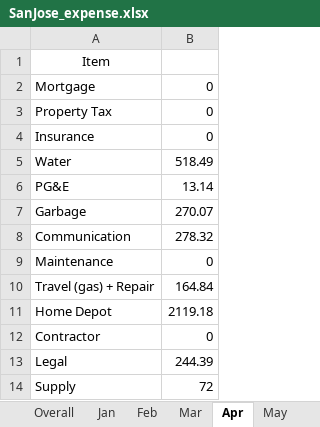
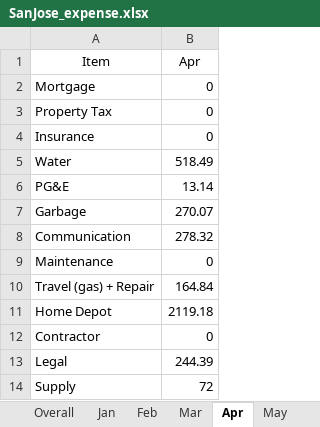
Before and after one commit to peterhchen/1000_Family, an Excel workbook: tax/SanJose_expense.xlsx, sheet Apr, drawn as a sheet; values as stored, in another font and other column widths than the file's, no borders; the diff names each change by its address in the sheet, - before the commit and + after, or states it on an @@ line.

```diff
--- a/tax/SanJose_expense.xlsx (sheet Apr)
+++ b/tax/SanJose_expense.xlsx (sheet Apr)
-B1: (empty)
+B1: Apr
```
Also changed, not shown: sheet Overall, sheet Mar, sheet Jan, sheet Nov, sheet Feb, sheet May, 6 more sheets.
